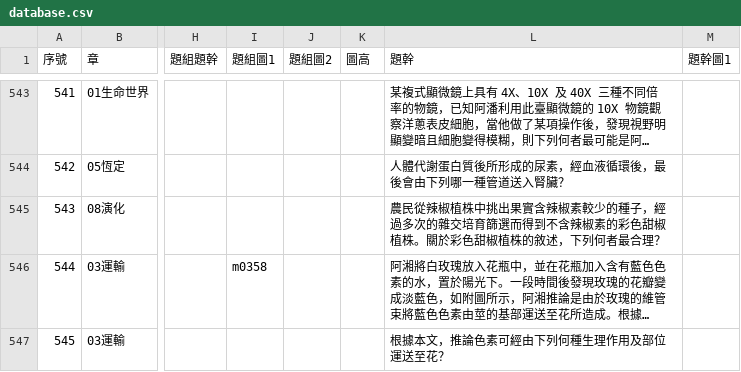
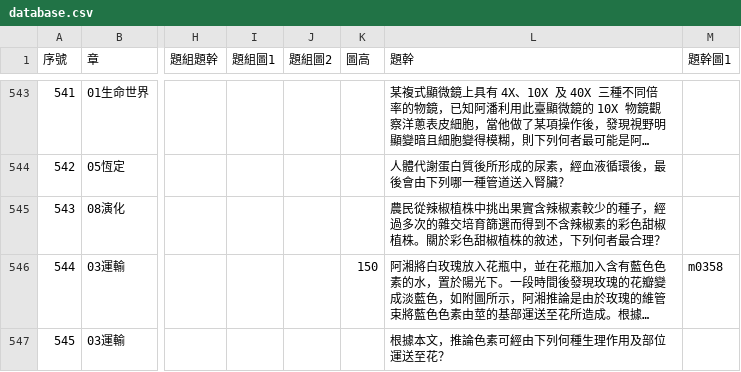
Before and after one commit to ChihHsiangChien/question_database, a CSV file: data/database.csv, drawn as a sheet; only a part is shown, gaps mark what is left out; long unchanged cells end in …; the diff covers the shown part only; the diff names each change by its address in the sheet, - before the commit and + after, or states it on an @@ line.

```diff
--- a/data/database.csv
+++ b/data/database.csv
-I546 (題組圖1): m0358
+I546 (題組圖1): (empty)
-K546 (圖高): (empty)
+K546 (圖高): 150
-M546 (題幹圖1): (empty)
+M546 (題幹圖1): m0358
```
Also changed, not shown: 40 edited cells elsewhere in this file, 9 other files.
